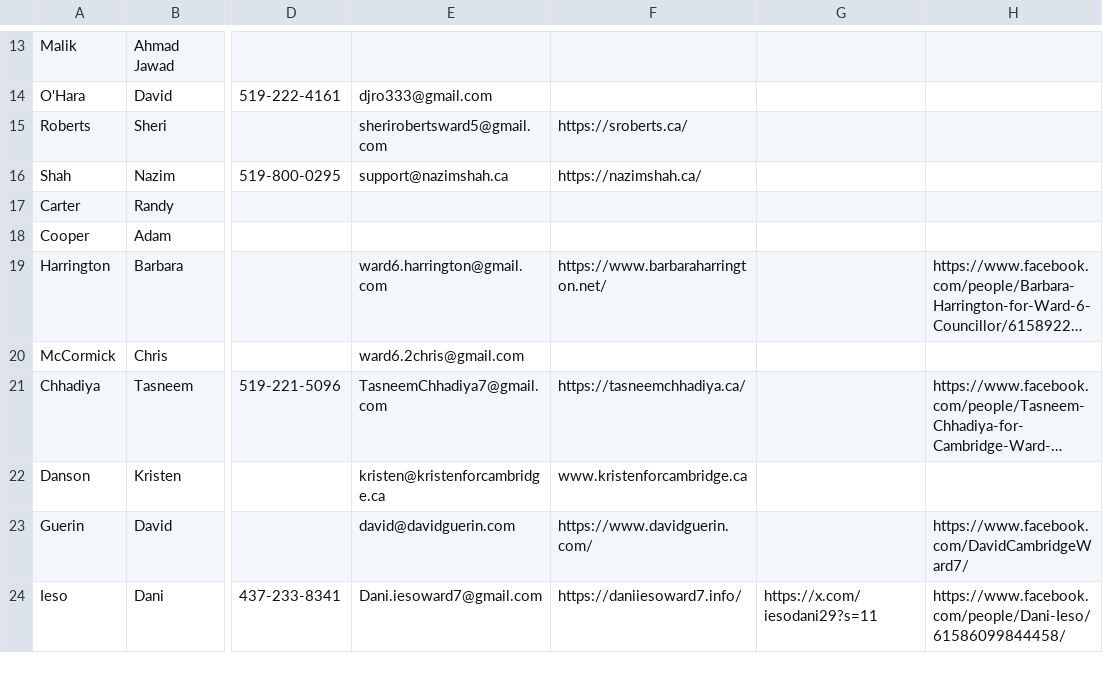
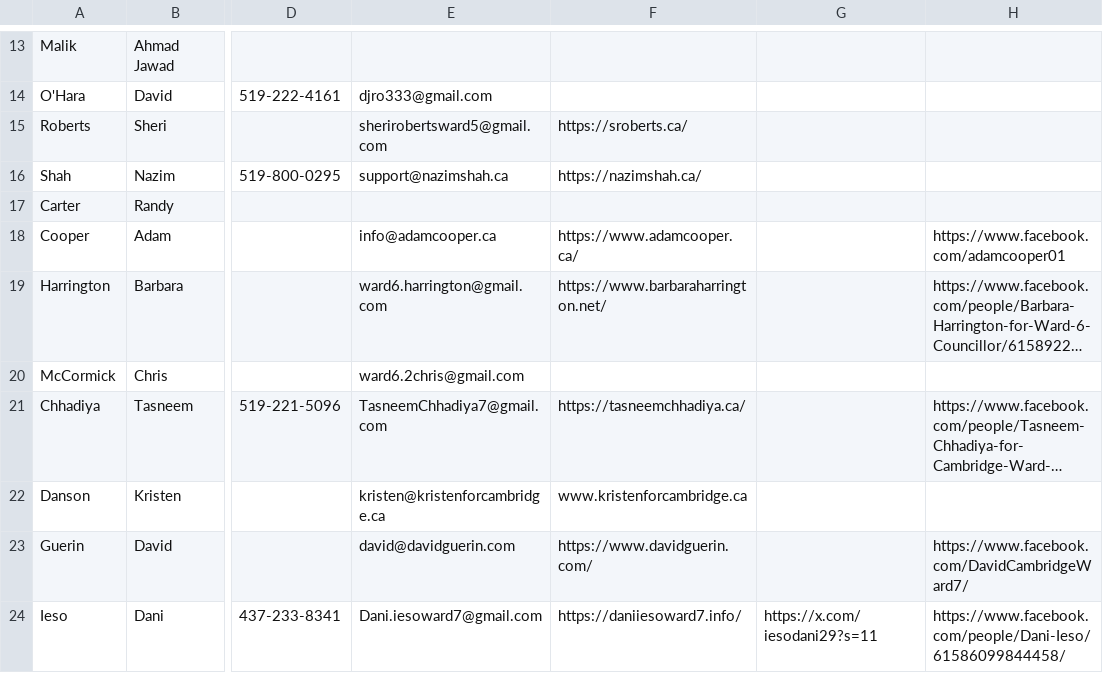
Before and after one commit to CivicTechWR/WRVotesPlaceholder, a CSV file: docs/_data/sync/nominees.csv, drawn as a sheet; only a part is shown, gaps mark what is left out; long unchanged cells end in …; the diff names each change by its address in the sheet, - before the commit and + after, or states it on an @@ line.

Commit message:
Auto-commit: updated nominees.csv from Google Docs

```diff
--- a/docs/_data/sync/nominees.csv
+++ b/docs/_data/sync/nominees.csv
-E18: (empty)
+E18: info@adamcooper.ca
-F18: (empty)
+F18: https://www.adamcooper.ca/
-H18: (empty)
+H18: https://www.facebook.com/adamcooper01
```
